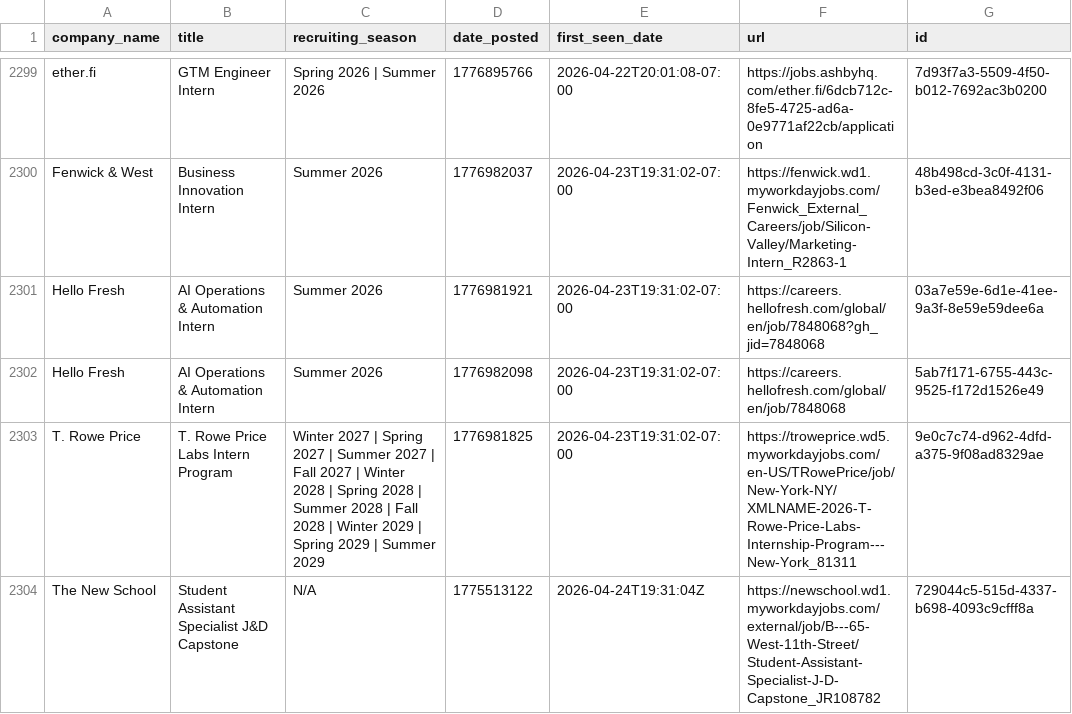
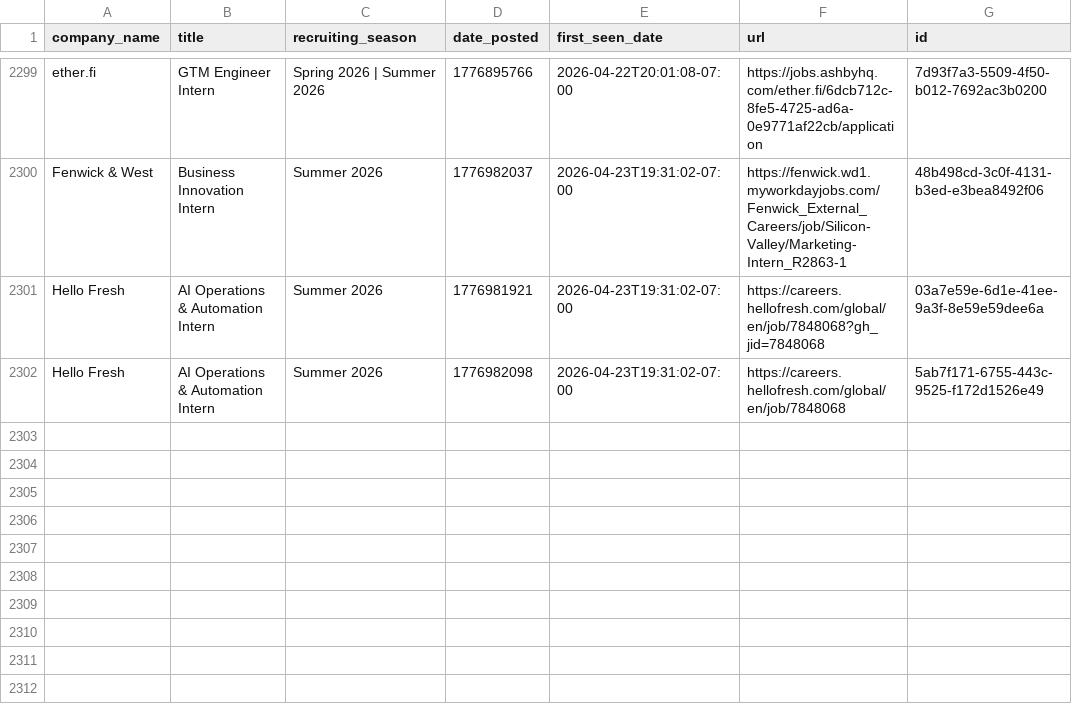
Before and after one commit to abochnak/historical-nyc-remote-job-postings, a CSV file: data/nyc_jobs.csv, drawn as a sheet; only a part is shown, gaps mark what is left out.

Commit message:
Updating nyc_jobs.csv

```diff
--- a/data/nyc_jobs.csv
+++ b/data/nyc_jobs.csv
@@ -2302,3 +2302 @@ Hello Fresh,AI Operations & Automation Intern,Summer 2026,1776981921,2026-04-23T
 Hello Fresh,AI Operations & Automation Intern,Summer 2026,1776982098,2026-04-23T19:31:02-07:00,https://careers.hellofresh.com/global/en/job/7848068,5ab7f171-6755-443c-9525-f172d1526e49
-T. Rowe Price,T. Rowe Price Labs Intern Program,Winter 2027 | Spring 2027 | Summer 2027 | Fall 2027 | Winter 2028 | Spring 2028 | Summer 2028 | Fall 2028 | Winter 2029 | Spring 2029 | Summer 2029,1776981825,2026-04-23T19:31:02-07:00,https://troweprice.wd5.myworkdayjobs.com/en-US/TRowePrice/job/New-York-NY/XMLNAME-2026-T-Rowe-Price-Labs-Internship-Program---New-York_81311,9e0c7c74-d962-4dfd-a375-9f08ad8329ae
-The New School,Student Assistant Specialist J&D Capstone,N/A,1775513122,2026-04-24T19:31:04Z,https://newschool.wd1.myworkdayjobs.com/external/job/B---65-West-11th-Street/Student-Assistant-Specialist-J-D-Capstone_JR108782,729044c5-515d-4337-b698-4093c9cfff8a
```
